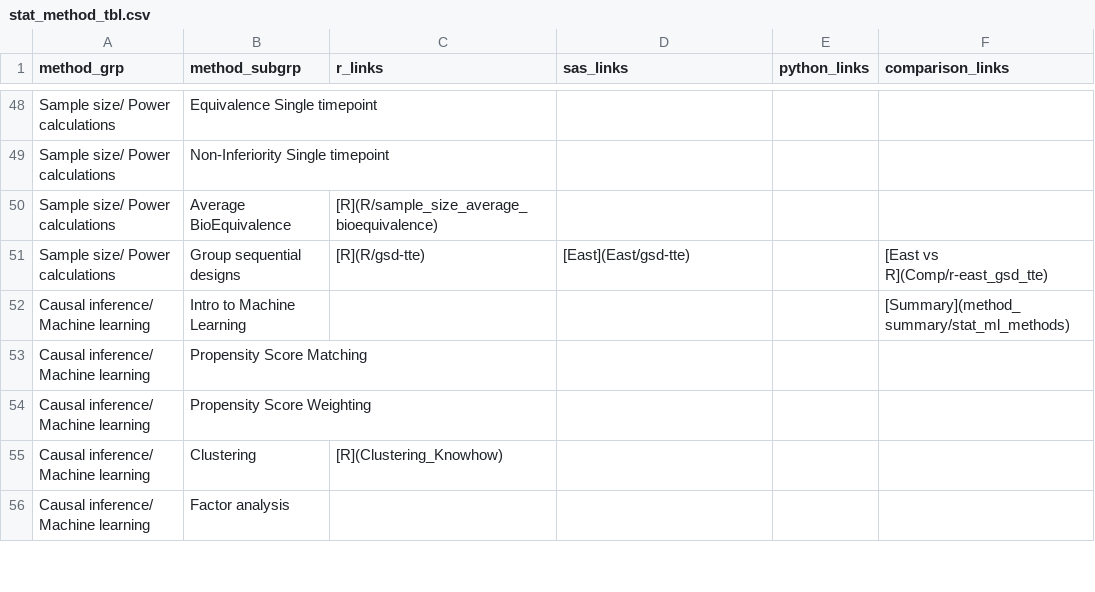
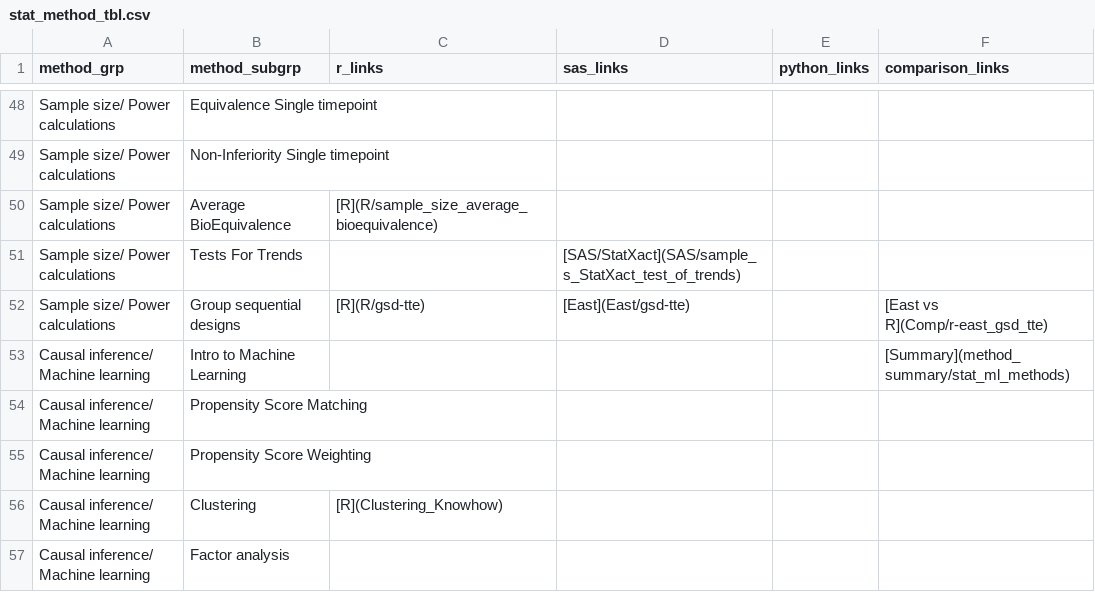
Before and after one commit to PSIAIMS/CAMIS, a CSV file: data/stat_method_tbl.csv, drawn as a sheet; only a part is shown, gaps mark what is left out.

Commit message:
Update stat_method_tbl.csv

```diff
--- a/data/stat_method_tbl.csv
+++ b/data/stat_method_tbl.csv
@@ -50,2 +50,3 @@ Sample size/ Power calculations,Non-Inferiority Single timepoint,,,,
 Sample size/ Power calculations,Average BioEquivalence,[R](R/sample_size_average_bioequivalence),,,
+Sample size/ Power calculations,Tests For Trends,,[SAS/StatXact](SAS/sample_s_StatXact_test_of_trends),,
 Sample size/ Power calculations,Group sequential designs,[R](R/gsd-tte),[East](East/gsd-tte),,[East vs  R](Comp/r-east_gsd_tte)
```
